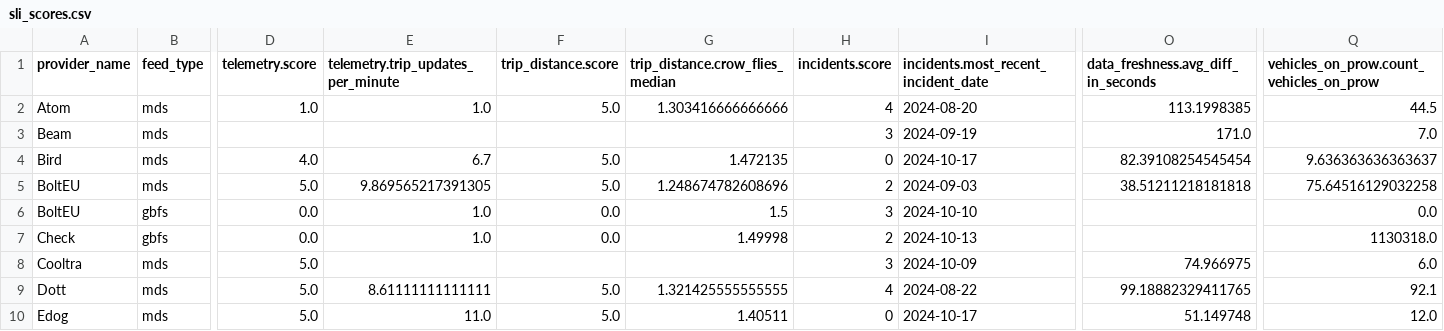
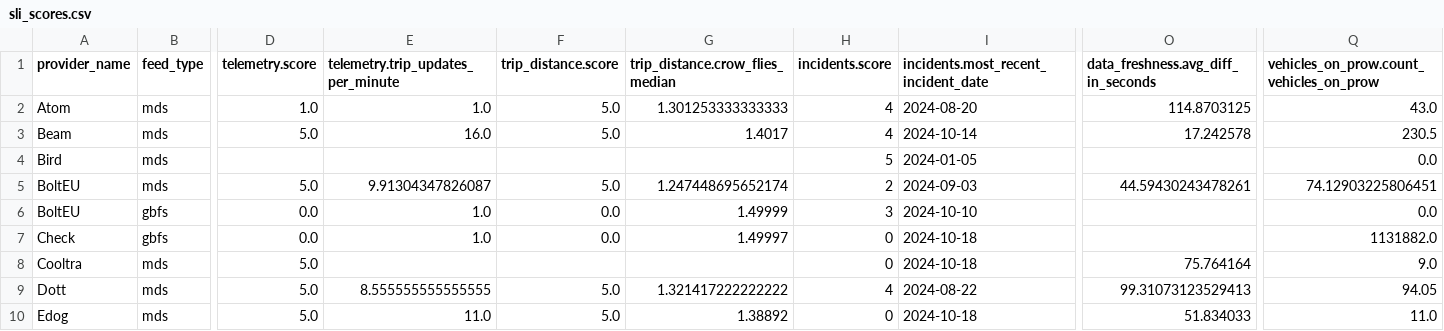
Before and after one commit to vianova-io/sli_feeds, a CSV file: sli_scores.csv, drawn as a sheet; only a part is shown, gaps mark what is left out; removed rows and columns are numbered as before the commit, all else as after; rows hold the shown columns only; the diff covers the shown part only; the diff names each change by its address in the sheet, - before the commit and + after, or states it on an @@ line.

Commit message:
feat: new version of feeds SLI

```diff
--- a/sli_scores.csv
+++ b/sli_scores.csv
-G2 (trip_distance.crow_flies_median): 1.303416666666666
+G2 (trip_distance.crow_flies_median): 1.301253333333333
-O2: 113.1998385
+O2: 114.8703125
-Q2: 44.5
+Q2: 43.0
-row 3: Beam | mds |  |  |  |  | 3 | 2024-09-19 | 171.0 | 7.0
-row 4: Bird | mds | 4.0 | 6.7 | 5.0 | 1.472135 | 0 | 2024-10-17 | 82.39108254545454 | 9.636363636363637
+row 3: Beam | mds | 5.0 | 16.0 | 5.0 | 1.4017 | 4 | 2024-10-14 | 17.242578 | 230.5
+row 4: Bird | mds |  |  |  |  | 5 | 2024-01-05 |  | 0.0
-E5: 9.869565217391305
+E5: 9.91304347826087
-G5 (trip_distance.crow_flies_median): 1.248674782608696
+G5 (trip_distance.crow_flies_median): 1.247448695652174
-O5: 38.51211218181818
+O5: 44.59430243478261
-Q5: 75.64516129032258
+Q5: 74.12903225806451
-G6 (trip_distance.crow_flies_median): 1.5
+G6 (trip_distance.crow_flies_median): 1.49999
-G7 (trip_distance.crow_flies_median): 1.49998
+G7 (trip_distance.crow_flies_median): 1.49997
-H7 (incidents.score): 2
+H7 (incidents.score): 0
-I7: 2024-10-13
+I7: 2024-10-18
-Q7: 1130318.0
+Q7: 1131882.0
-H8 (incidents.score): 3
+H8 (incidents.score): 0
-I8: 2024-10-09
+I8: 2024-10-18
-O8: 74.966975
+O8: 75.764164
-Q8: 6.0
+Q8: 9.0
-E9: 8.61111111111111
+E9: 8.555555555555555
-G9 (trip_distance.crow_flies_median): 1.321425555555555
+G9 (trip_distance.crow_flies_median): 1.321417222222222
-O9: 99.18882329411765
+O9: 99.31073123529413
-Q9: 92.1
+Q9: 94.05
-G10 (trip_distance.crow_flies_median): 1.40511
+G10 (trip_distance.crow_flies_median): 1.38892
-I10: 2024-10-17
+I10: 2024-10-18
-O10: 51.149748
+O10: 51.834033
-Q10: 12.0
+Q10: 11.0
```
Also changed, not shown: 1 added row and 76 edited cells elsewhere in this file, 1 other file.
